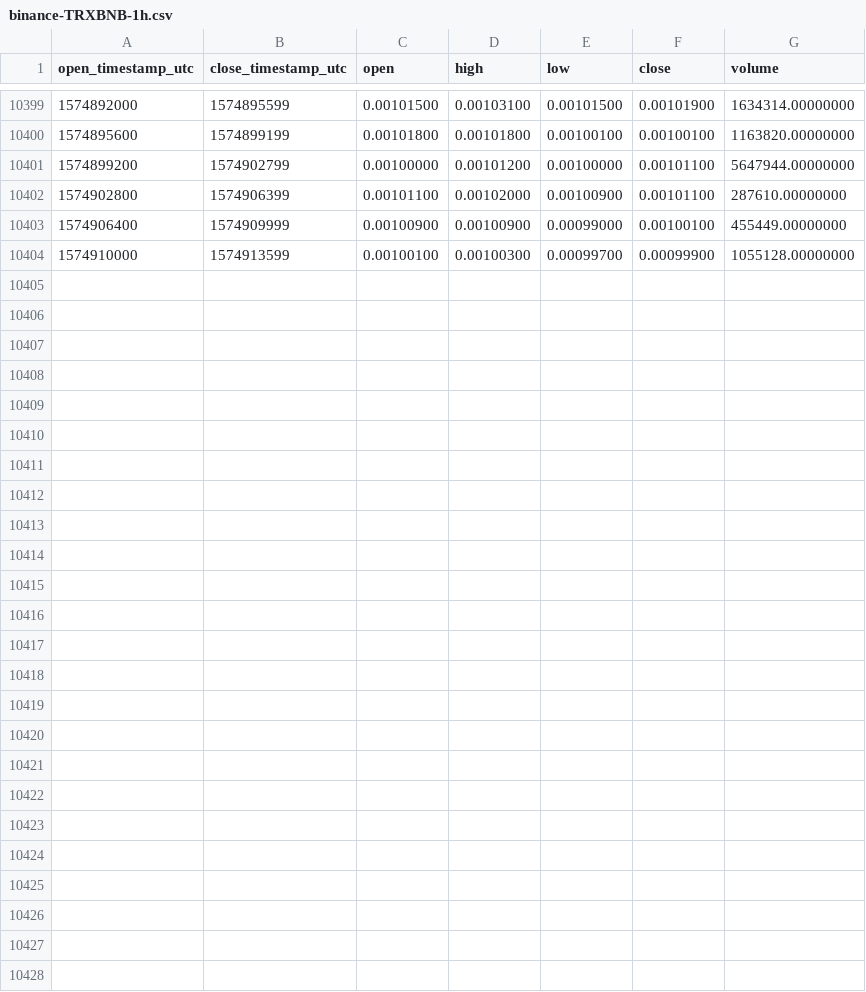
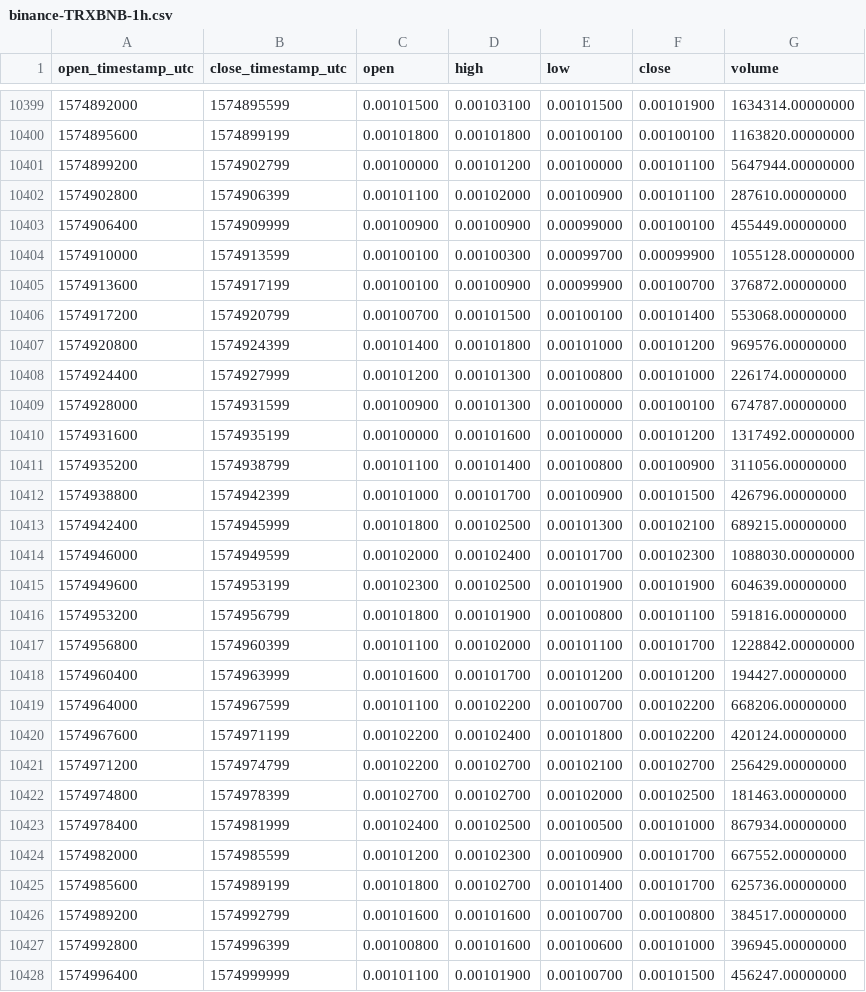
Before and after one commit to cryptobigbro/binance-TRXBNB, a CSV file: binance-TRXBNB-1h.csv, drawn as a sheet; only a part is shown, gaps mark what is left out.

Commit message:
Update OHLCV data.

```diff
--- a/binance-TRXBNB-1h.csv
+++ b/binance-TRXBNB-1h.csv
@@ -10404 +10404,25 @@ open_timestamp_utc,close_timestamp_utc,open,high,low,close,volume
 1574910000,1574913599,0.00100100,0.00100300,0.00099700,0.00099900,1055128.00000000
+1574913600,1574917199,0.00100100,0.00100900,0.00099900,0.00100700,376872.00000000
+1574917200,1574920799,0.00100700,0.00101500,0.00100100,0.00101400,553068.00000000
+1574920800,1574924399,0.00101400,0.00101800,0.00101000,0.00101200,969576.00000000
+1574924400,1574927999,0.00101200,0.00101300,0.00100800,0.00101000,226174.00000000
+1574928000,1574931599,0.00100900,0.00101300,0.00100000,0.00100100,674787.00000000
+1574931600,1574935199,0.00100000,0.00101600,0.00100000,0.00101200,1317492.00000000
+1574935200,1574938799,0.00101100,0.00101400,0.00100800,0.00100900,311056.00000000
+1574938800,1574942399,0.00101000,0.00101700,0.00100900,0.00101500,426796.00000000
+1574942400,1574945999,0.00101800,0.00102500,0.00101300,0.00102100,689215.00000000
+1574946000,1574949599,0.00102000,0.00102400,0.00101700,0.00102300,1088030.00000000
+1574949600,1574953199,0.00102300,0.00102500,0.00101900,0.00101900,604639.00000000
+1574953200,1574956799,0.00101800,0.00101900,0.00100800,0.00101100,591816.00000000
+1574956800,1574960399,0.00101100,0.00102000,0.00101100,0.00101700,1228842.00000000
+1574960400,1574963999,0.00101600,0.00101700,0.00101200,0.00101200,194427.00000000
+1574964000,1574967599,0.00101100,0.00102200,0.00100700,0.00102200,668206.00000000
+1574967600,1574971199,0.00102200,0.00102400,0.00101800,0.00102200,420124.00000000
+1574971200,1574974799,0.00102200,0.00102700,0.00102100,0.00102700,256429.00000000
+1574974800,1574978399,0.00102700,0.00102700,0.00102000,0.00102500,181463.00000000
+1574978400,1574981999,0.00102400,0.00102500,0.00100500,0.00101000,867934.00000000
+1574982000,1574985599,0.00101200,0.00102300,0.00100900,0.00101700,667552.00000000
+1574985600,1574989199,0.00101800,0.00102700,0.00101400,0.00101700,625736.00000000
+1574989200,1574992799,0.00101600,0.00101600,0.00100700,0.00100800,384517.00000000
+1574992800,1574996399,0.00100800,0.00101600,0.00100600,0.00101000,396945.00000000
+1574996400,1574999999,0.00101100,0.00101900,0.00100700,0.00101500,456247.00000000
```
Also changed, not shown: binance-TRXBNB-1d.csv.
